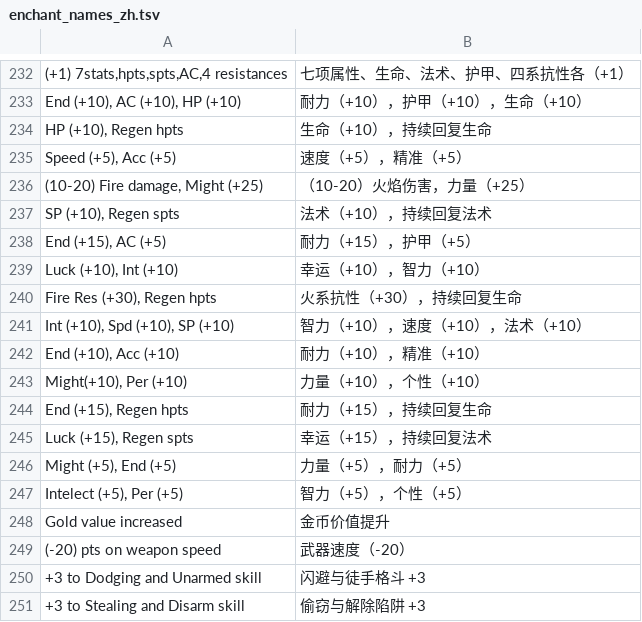
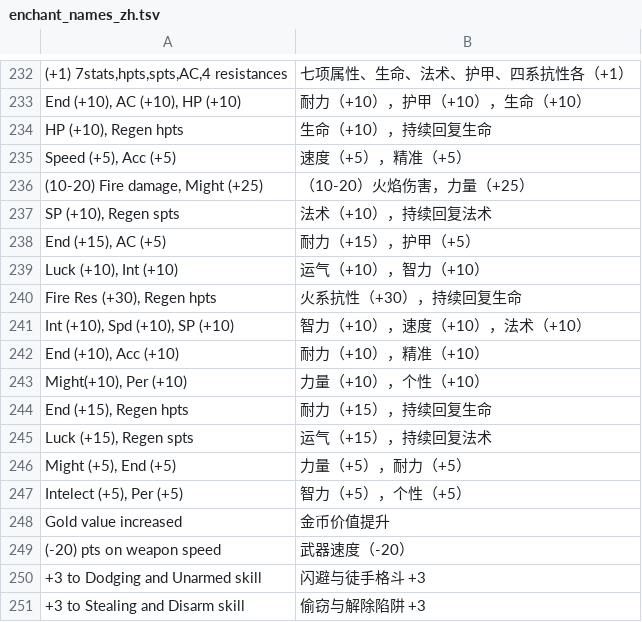
Before and after one commit to vnimy/openyamm-zh-cn, a TSV file: corpus/overrides/enchant_names_zh.tsv, drawn as a sheet; only a part is shown, gaps mark what is left out; the diff covers the shown part only; the diff names each change by its address in the sheet, - before the commit and + after, or states it on an @@ line.

```diff
--- a/corpus/overrides/enchant_names_zh.tsv
+++ b/corpus/overrides/enchant_names_zh.tsv
-B239: 幸运（+10），智力（+10）
+B239: 运气（+10），智力（+10）
-B245: 幸运（+15），持续回复法术
+B245: 运气（+15），持续回复法术
```
Also changed, not shown: 10 added rows and 5 edited cells elsewhere in this file, 10 other files.
